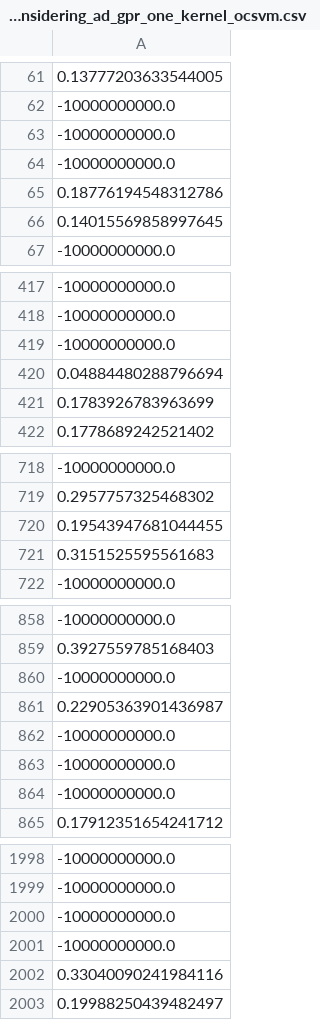
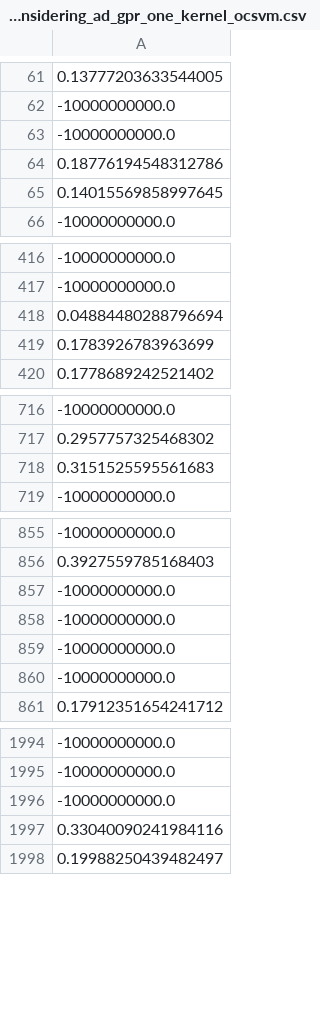
Before and after one commit to sato1214syun/python_doe_kspub, a CSV file: output/estimated_y_prediction_considering_ad_gpr_one_kernel_ocsvm.csv, drawn as a sheet; only a part is shown, gaps mark what is left out; the diff covers the shown part only; the diff names each change by its address in the sheet, - before the commit and + after, or states it on an @@ line.

```diff
--- a/output/estimated_y_prediction_considering_ad_gpr_one_kernel_ocsvm.csv
+++ b/output/estimated_y_prediction_considering_ad_gpr_one_kernel_ocsvm.csv
-row 64: -10000000000.0
-row 419: -10000000000.0
-row 720: 0.19543947681044455
-row 861: 0.22905363901436987
-row 2001: -10000000000.0
```
Also changed, not shown: 25 removed rows and 1 edited cell elsewhere in this file, output/ad_index_prediction_ocsvm.csv, output/estimated_y_prediction_gpr_one_kernel.csv, 11 other files.
